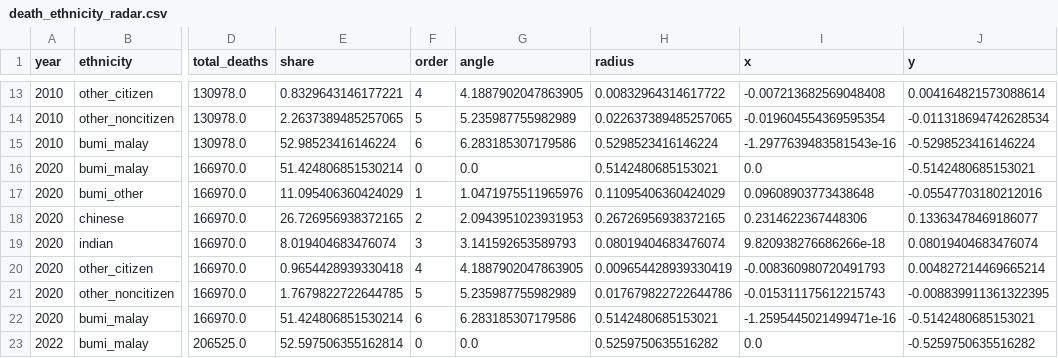
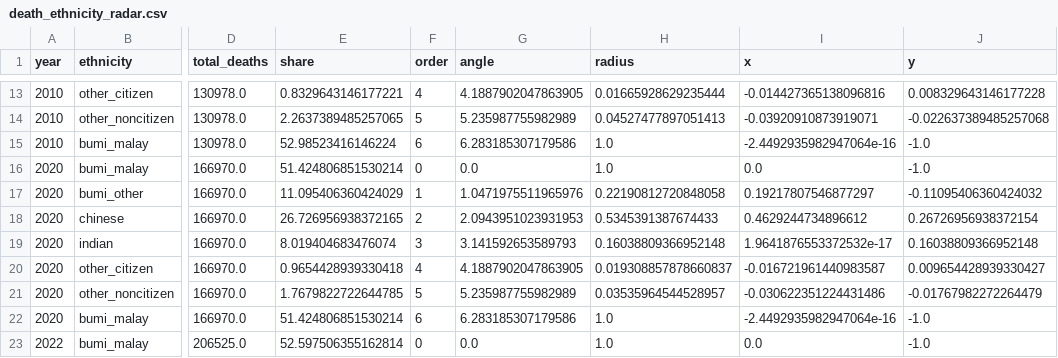
Before and after one commit to Riya-Shibu-Pullikottil1/DV-2-critique, a CSV file: data/death_ethnicity_radar.csv, drawn as a sheet; only a part is shown, gaps mark what is left out; the diff covers the shown part only; the diff names each change by its address in the sheet, - before the commit and + after, or states it on an @@ line.

```diff
--- a/data/death_ethnicity_radar.csv
+++ b/data/death_ethnicity_radar.csv
-H13 (radius): 0.00832964314617722
+H13 (radius): 0.01665928629235444
-I13 (x): -0.007213682569048408
+I13 (x): -0.014427365138096816
-J13 (y): 0.004164821573088614
+J13 (y): 0.008329643146177228
-H14 (radius): 0.022637389485257065
+H14 (radius): 0.04527477897051413
-I14 (x): -0.019604554369595354
+I14 (x): -0.03920910873919071
-J14 (y): -0.011318694742628534
+J14 (y): -0.022637389485257068
-H15 (radius): 0.5298523416146224
+H15 (radius): 1.0
-I15 (x): -1.2977639483581543e-16
+I15 (x): -2.4492935982947064e-16
-J15 (y): -0.5298523416146224
+J15 (y): -1.0
-H16 (radius): 0.5142480685153021
+H16 (radius): 1.0
-J16 (y): -0.5142480685153021
+J16 (y): -1.0
-H17 (radius): 0.11095406360424029
+H17 (radius): 0.22190812720848058
-I17 (x): 0.09608903773438648
+I17 (x): 0.19217807546877297
-J17 (y): -0.05547703180212016
+J17 (y): -0.11095406360424032
-H18 (radius): 0.26726956938372165
+H18 (radius): 0.5345391387674433
-I18 (x): 0.2314622367448306
+I18 (x): 0.4629244734896612
-J18 (y): 0.13363478469186077
+J18 (y): 0.26726956938372154
-H19 (radius): 0.08019404683476074
+H19 (radius): 0.16038809366952148
-I19 (x): 9.820938276686266e-18
+I19 (x): 1.9641876553372532e-17
-J19 (y): 0.08019404683476074
+J19 (y): 0.16038809366952148
-H20 (radius): 0.009654428939330419
+H20 (radius): 0.019308857878660837
-I20 (x): -0.008360980720491793
+I20 (x): -0.016721961440983587
-J20 (y): 0.004827214469665214
+J20 (y): 0.009654428939330427
-H21 (radius): 0.017679822722644786
+H21 (radius): 0.03535964544528957
-I21 (x): -0.015311175612215743
+I21 (x): -0.030622351224431486
-J21 (y): -0.008839911361322395
+J21 (y): -0.01767982272264479
-H22 (radius): 0.5142480685153021
+H22 (radius): 1.0
-I22 (x): -1.2595445021499471e-16
+I22 (x): -2.4492935982947064e-16
-J22 (y): -0.5142480685153021
+J22 (y): -1.0
-H23 (radius): 0.5259750635516282
+H23 (radius): 1.0
-J23 (y): -0.5259750635516282
+J23 (y): -1.0
```
Also changed, not shown: 49 edited cells elsewhere in this file, 2 other files.
